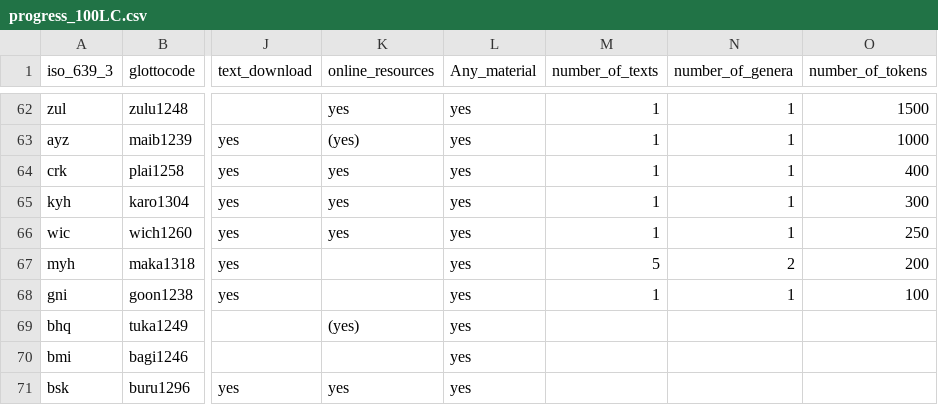
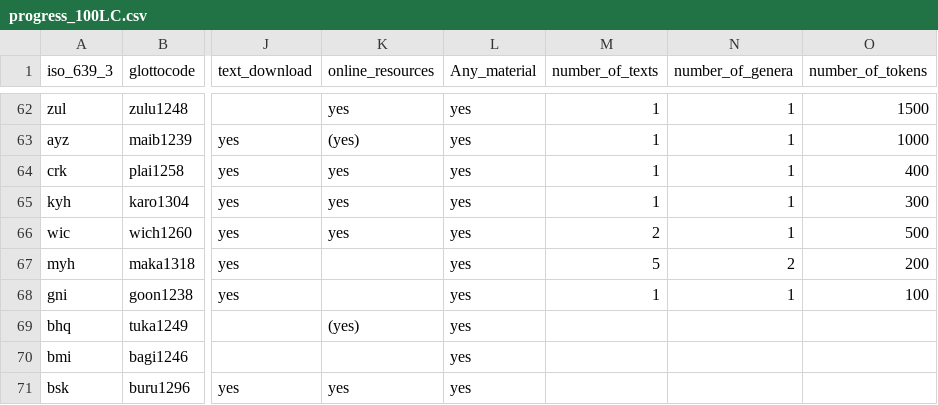
Before and after one commit to MorphDiv/TeDDi_sample, a CSV file: LangInfo/progress_100LC.csv, drawn as a sheet; only a part is shown, gaps mark what is left out; the diff names each change by its address in the sheet, - before the commit and + after, or states it on an @@ line.

Commit message:
edited progress information

```diff
--- a/LangInfo/progress_100LC.csv
+++ b/LangInfo/progress_100LC.csv
-M66 (number_of_texts): 1
+M66 (number_of_texts): 2
-O66 (number_of_tokens): 250
+O66 (number_of_tokens): 500
```
